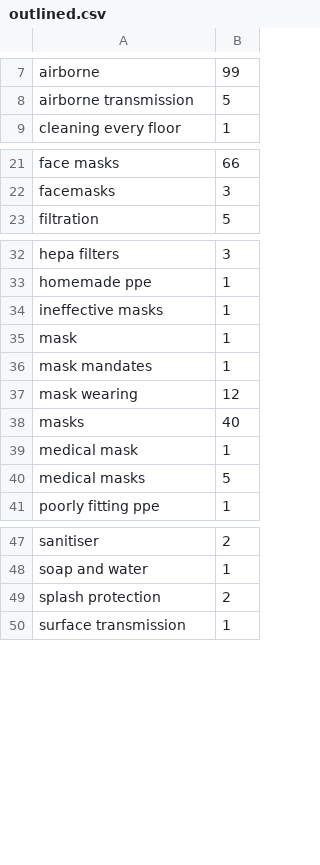
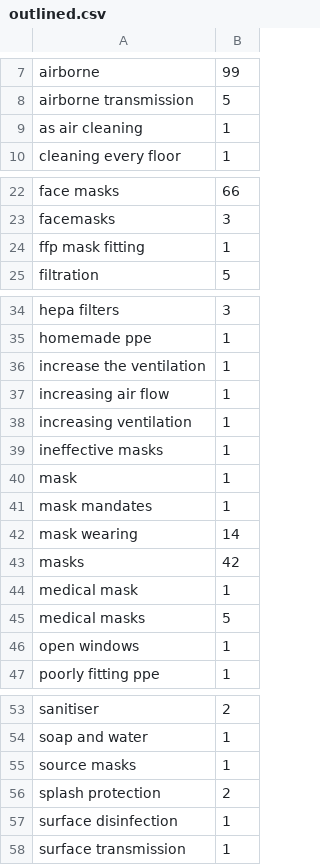
Before and after one commit to c19witness/uk-covid19-inquiry, a CSV file: outlined.csv, drawn as a sheet; only a part is shown, gaps mark what is left out; the diff covers the shown part only.

```diff
--- a/outlined.csv
+++ b/outlined.csv
@@ -8,2 +8,3 @@ airborne,99
 airborne transmission,5
+as air cleaning,1
 cleaning every floor,1
@@ -22,2 +23,3 @@ face masks,66
 facemasks,3
+ffp mask fitting,1
 filtration,5
@@ -33,2 +35,5 @@ hepa filters,3
 homemade ppe,1
+increase the ventilation,1
+increasing air flow,1
+increasing ventilation,1
 ineffective masks,1
@@ -36,6 +41,7 @@ mask,1
 mask mandates,1
-mask wearing,12
-masks,40
+mask wearing,14
+masks,42
 medical mask,1
 medical masks,5
+open windows,1
 poorly fitting ppe,1
@@ -48,3 +54,5 @@ sanitiser,2
 soap and water,1
+source masks,1
 splash protection,2
+surface disinfection,1
 surface transmission,1
```
Also changed, not shown: 1 added row and 2 edited cells elsewhere in this file, 7 other files.
